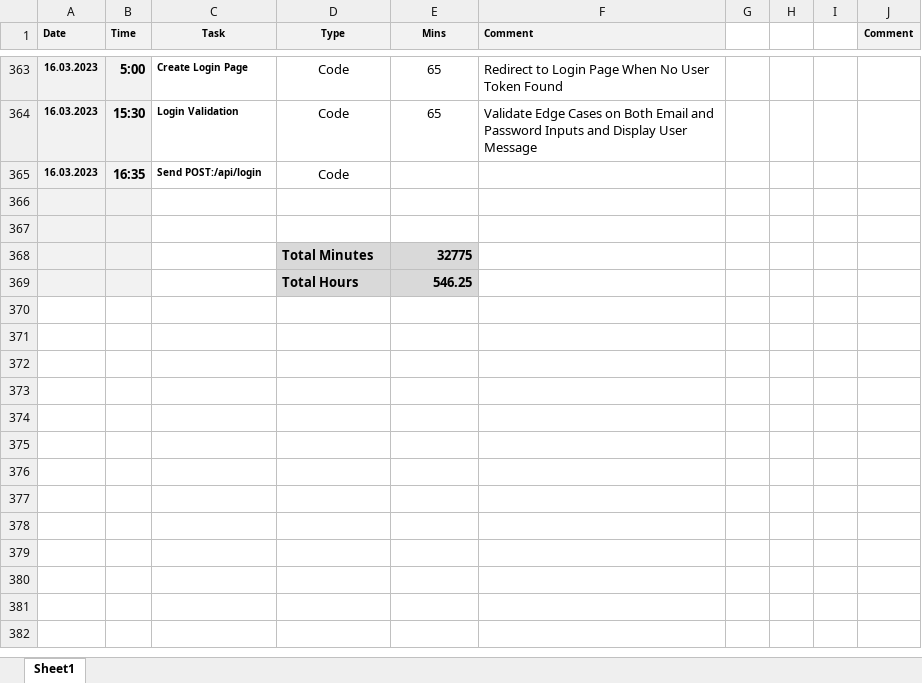
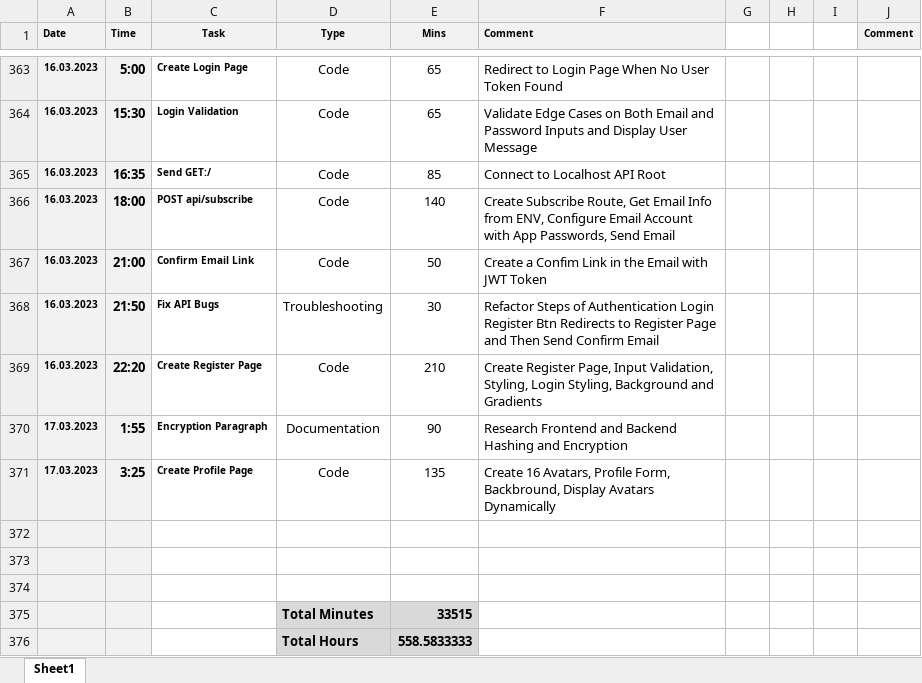
Before and after one commit to tschiboka/RiffMaster, an Excel workbook: Documentation/Project Log Book.xlsx, sheet Sheet1, drawn as a sheet; only a part is shown, gaps mark what is left out; values as stored, in another font and other column widths than the file's, no borders; removed rows and columns are numbered as before the commit, all else as after; the diff names each change by its address in the sheet, - before the commit and + after, or states it on an @@ line.

Commit message:
Login, Register, Profile Pages

```diff
--- a/Documentation/Project Log Book.xlsx (sheet Sheet1)
+++ b/Documentation/Project Log Book.xlsx (sheet Sheet1)
-C365 (Task): Send POST:/api/login
+C365 (Task): Send GET:/
-E365 (Mins): (empty)
+E365 (Mins): 85
-F365 (Comment): (empty)
+F365 (Comment): Connect to Localhost API Root
+row 366: 16.03.2023 | 18:00 | POST api/subscribe | Code | 140 | Create Subscribe Route, Get Email Info from ENV, Configure Email Account with App Passwords, Send Email
+row 367: 16.03.2023 | 21:00 | Confirm Email Link | Code | 50 | Create a Confim Link in the Email with JWT Token
+row 368: 16.03.2023 | 21:50 | Fix API Bugs | Troubleshooting | 30 | Refactor Steps of Authentication Login Register Btn Redirects to Register Page and Then Send Confirm Email
+row 369: 16.03.2023 | 22:20 | Create Register Page | Code | 210 | Create Register Page, Input Validation, Styling, Login Styling, Background and Gradients
+row 370: 17.03.2023 | 1:55 | Encryption Paragraph | Documentation | 90 | Research Frontend and Backend Hashing and Encryption
+row 371: 17.03.2023 | 3:25 | Create Profile Page | Code | 135 | Create 16 Avatars, Profile Form, Backbround, Display Avatars Dynamically
-row 374:  |  |  | Total Minutes | 32775
+row 374: (empty)
-D374:E374 fill: #D9D9D9
+D374:E374 fill: none
-row 369:  |  |  | Total Hours | 546.25
+row 375:  |  |  | Total Minutes | 33515
+row 376:  |  |  | Total Hours | 558.5833333
```
Also changed, not shown: 42 other files.
